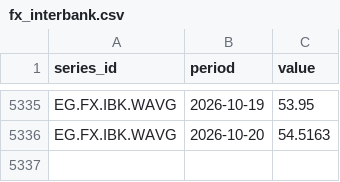
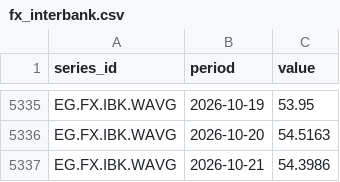
Before and after one commit to mogh0neim/egypt-macro, a CSV file: data/clean/series/fx_interbank.csv, drawn as a sheet; only a part is shown, gaps mark what is left out.

```diff
--- a/data/clean/series/fx_interbank.csv
+++ b/data/clean/series/fx_interbank.csv
@@ -5336 +5336,2 @@ EG.FX.IBK.WAVG,2026-10-19,53.95
 EG.FX.IBK.WAVG,2026-10-20,54.5163
+EG.FX.IBK.WAVG,2026-10-21,54.3986
```
Also changed, not shown: data/clean/series/conia.csv, data/clean/series/conia_index.csv, 16 other files.
